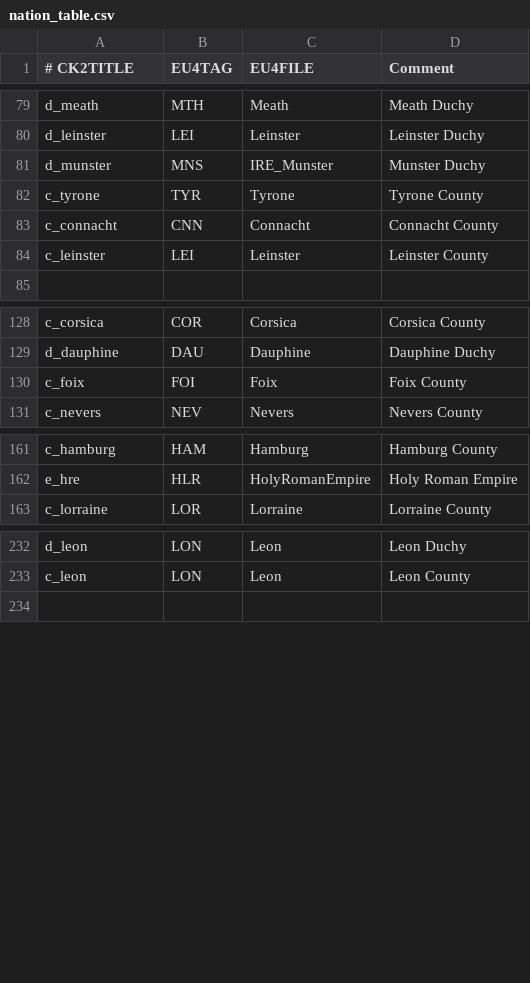
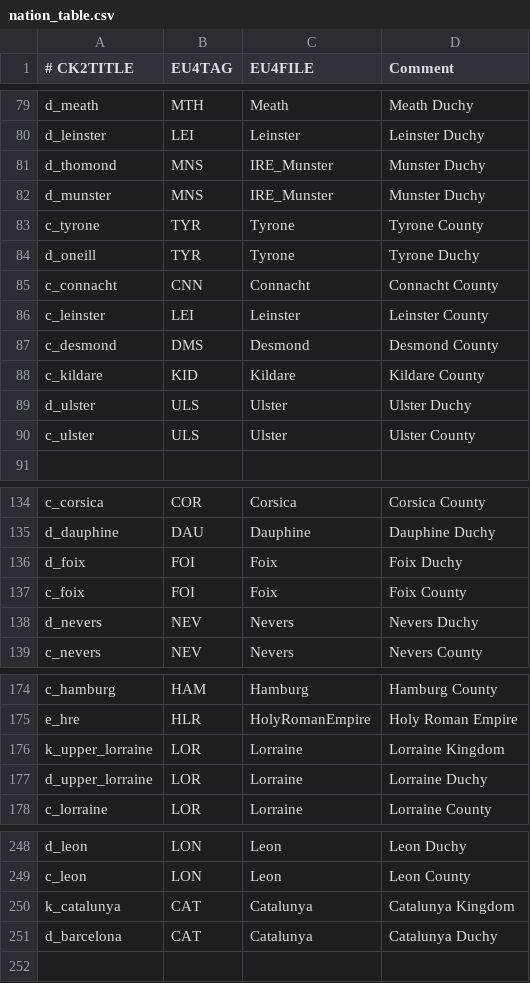
Before and after one commit to TheMarmottin/Converter, a CSV file: Converter/eu4_converter/nation_table.csv, drawn as a sheet; only a part is shown, gaps mark what is left out; the diff covers the shown part only; the diff names each change by its address in the sheet, - before the commit and + after, or states it on an @@ line.

```diff
--- a/Converter/eu4_converter/nation_table.csv
+++ b/Converter/eu4_converter/nation_table.csv
+row 81: d_thomond | MNS | IRE_Munster | Munster Duchy
+row 84: d_oneill | TYR | Tyrone | Tyrone Duchy
+row 87: c_desmond | DMS | Desmond | Desmond County
+row 88: c_kildare | KID | Kildare | Kildare County
+row 89: d_ulster | ULS | Ulster | Ulster Duchy
+row 90: c_ulster | ULS | Ulster | Ulster County
+row 136: d_foix | FOI | Foix | Foix Duchy
+row 138: d_nevers | NEV | Nevers | Nevers Duchy
+row 176: k_upper_lorraine | LOR | Lorraine | Lorraine Kingdom
+row 177: d_upper_lorraine | LOR | Lorraine | Lorraine Duchy
+row 250: k_catalunya | CAT | Catalunya | Catalunya Kingdom
+row 251: d_barcelona | CAT | Catalunya | Catalunya Duchy
```
Also changed, not shown: 14 added rows and 2 removed rows elsewhere in this file.
